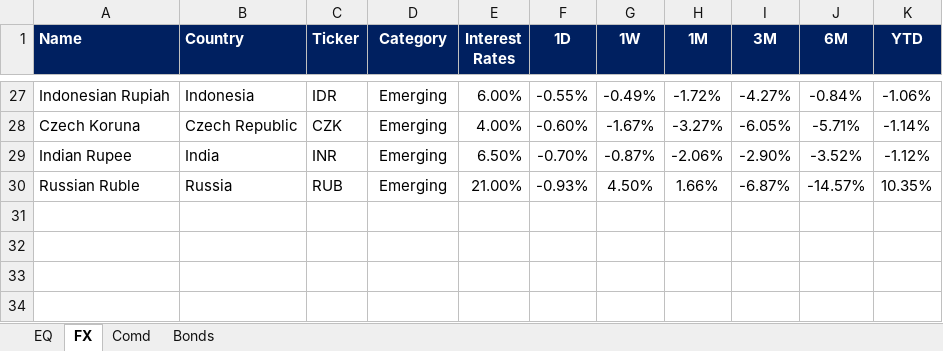
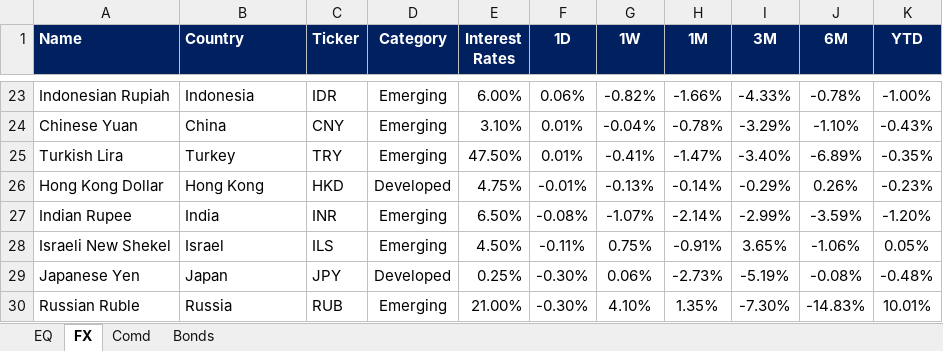
Before and after one commit to firstglobal123/fg-app, an Excel workbook: EQ-FX.xlsx, sheet FX, drawn as a sheet; only a part is shown, gaps mark what is left out; values as stored, in another font and other column widths than the file's, no borders; conditional formats not drawn; removed rows and columns are numbered as before the commit, all else as after; the diff covers the shown part only; the diff names each change by its address in the sheet, - before the commit and + after, or states it on an @@ line.

```diff
--- a/EQ-FX.xlsx (sheet FX)
+++ b/EQ-FX.xlsx (sheet FX)
-F23 (1D): -0.55%
+F23 (1D): 0.06%
-G23 (1W): -0.49%
+G23 (1W): -0.82%
-H23 (1M): -1.72%
+H23 (1M): -1.66%
-I23 (3M): -4.27%
+I23 (3M): -4.33%
-J23 (6M): -0.84%
+J23 (6M): -0.78%
-K23 (YTD): -1.06%
+K23 (YTD): -1.00%
-row 28: Czech Koruna | Czech Republic | CZK | Emerging | 4.00% | -0.60% | -1.67% | -3.27% | -6.05% | -5.71% | -1.14%
+row 24: Chinese Yuan | China | CNY | Emerging | 3.10% | 0.01% | -0.04% | -0.78% | -3.29% | -1.10% | -0.43%
+row 25: Turkish Lira | Turkey | TRY | Emerging | 47.50% | 0.01% | -0.41% | -1.47% | -3.40% | -6.89% | -0.35%
+row 26: Hong Kong Dollar | Hong Kong | HKD | Developed | 4.75% | -0.01% | -0.13% | -0.14% | -0.29% | 0.26% | -0.23%
-F27 (1D): -0.70%
+F27 (1D): -0.08%
-G27 (1W): -0.87%
+G27 (1W): -1.07%
-H27 (1M): -2.06%
+H27 (1M): -2.14%
-I27 (3M): -2.90%
+I27 (3M): -2.99%
-J27 (6M): -3.52%
+J27 (6M): -3.59%
-K27 (YTD): -1.12%
+K27 (YTD): -1.20%
+row 28: Israeli New Shekel | Israel | ILS | Emerging | 4.50% | -0.11% | 0.75% | -0.91% | 3.65% | -1.06% | 0.05%
+row 29: Japanese Yen | Japan | JPY | Developed | 0.25% | -0.30% | 0.06% | -2.73% | -5.19% | -0.08% | -0.48%
-F30 (1D): -0.93%
+F30 (1D): -0.30%
-G30 (1W): 4.50%
+G30 (1W): 4.10%
-H30 (1M): 1.66%
+H30 (1M): 1.35%
-I30 (3M): -6.87%
+I30 (3M): -7.30%
-J30 (6M): -14.57%
+J30 (6M): -14.83%
-K30 (YTD): 10.35%
+K30 (YTD): 10.01%
```
Also changed, not shown: 16 added rows, 20 removed rows and 30 edited cells elsewhere in this sheet, sheet EQ, sheet Comd, sheet Bonds, formulas that keep their value, GEQETF_N.xlsx, GFI_N.xlsx, 2 other files.
